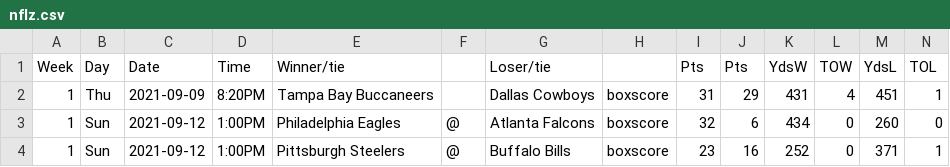
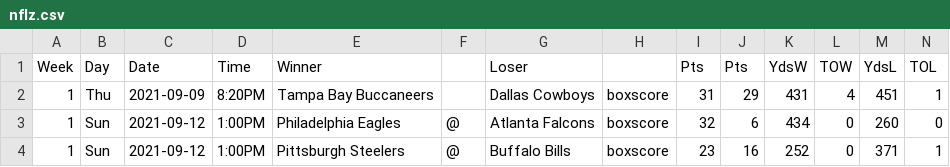
Before and after one commit to easella/csvz, a CSV file: nflz.csv, drawn as a sheet; only a part is shown.

Commit message:
Update nflz.csv

```diff
--- a/nflz.csv
+++ b/nflz.csv
@@ -1,2 +1,2 @@
-Week,Day,Date,Time,Winner/tie,,Loser/tie,,Pts,Pts,YdsW,TOW,YdsL,TOL
+Week,Day,Date,Time,Winner,,Loser,,Pts,Pts,YdsW,TOW,YdsL,TOL
 1,Thu,2021-09-09,8:20PM,Tampa Bay Buccaneers,,Dallas Cowboys,boxscore,31,29,431,4,451,1
```
